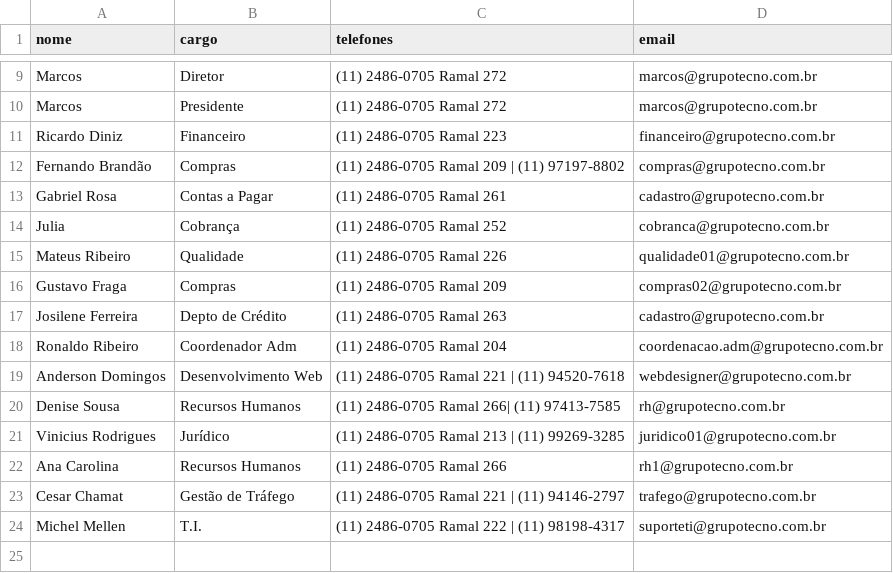
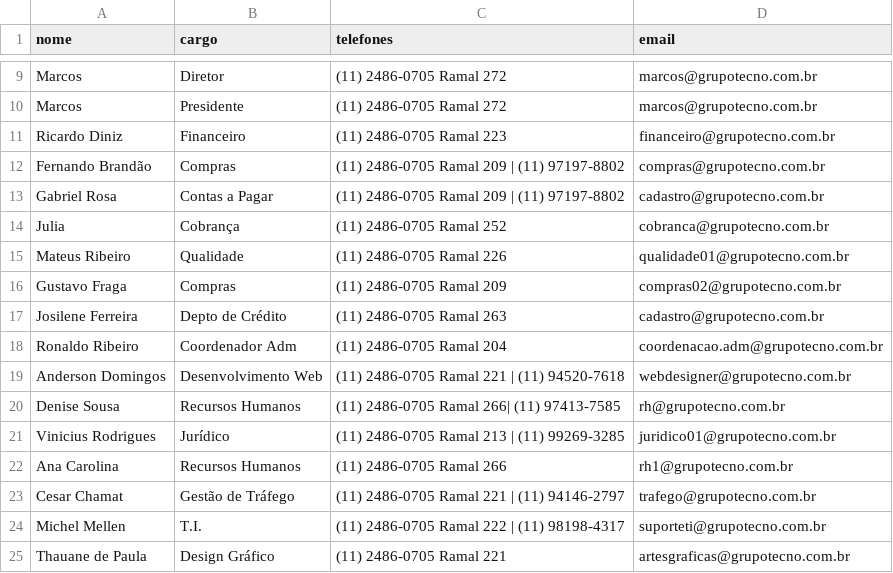
Before and after one commit to andomingos87/tecnoportas-assinatura, a CSV file: colaboradores.csv, drawn as a sheet; only a part is shown, gaps mark what is left out.

Commit message:
inclui assinatura da Thauane

```diff
--- a/colaboradores.csv
+++ b/colaboradores.csv
@@ -12,3 +12,3 @@ Ricardo Diniz;Financeiro;(11) 2486-0705 Ramal 223;financeiro@grupotecno.com.br
 Fernando Brandão;Compras;(11) 2486-0705 Ramal 209 | (11) 97197-8802;compras@grupotecno.com.br
-Gabriel Rosa;Contas a Pagar;(11) 2486-0705 Ramal 261;cadastro@grupotecno.com.br
+Gabriel Rosa;Contas a Pagar;(11) 2486-0705 Ramal 209 | (11) 97197-8802;cadastro@grupotecno.com.br
 Julia;Cobrança;(11) 2486-0705 Ramal 252;cobranca@grupotecno.com.br
@@ -24 +24,2 @@ Cesar Chamat;Gestão de Tráfego;(11) 2486-0705 Ramal 221 | (11) 94146-2797;traf
 Michel Mellen;T.I.;(11) 2486-0705 Ramal 222 | (11) 98198-4317;suporteti@grupotecno.com.br
+Thauane de Paula;Design Gráfico;(11) 2486-0705 Ramal 221;artesgraficas@grupotecno.com.br
```
Also changed, not shown: 2 other files.
